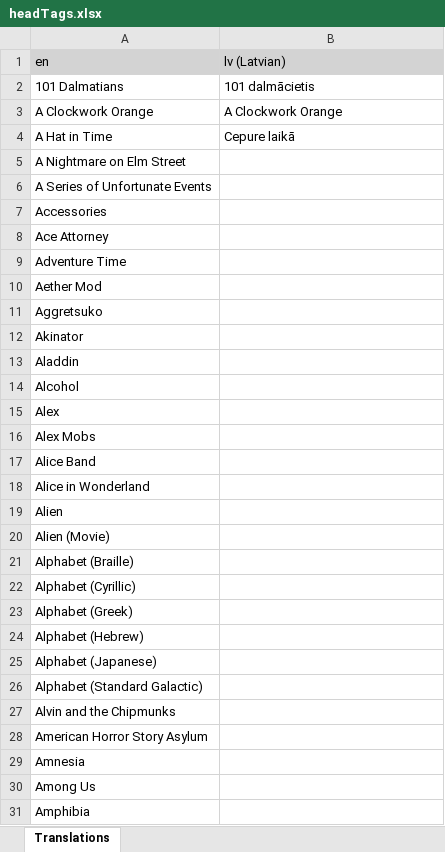
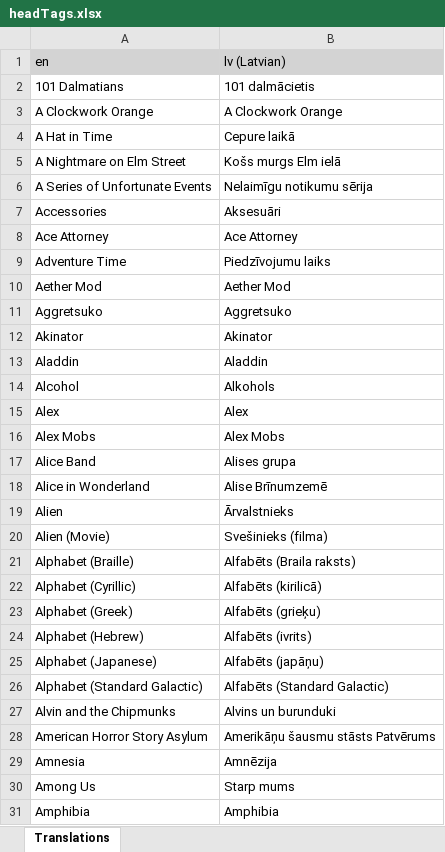
Before and after one commit to LordRazen/mchv2-translations-plugin, an Excel workbook: lang/lv/headTags.xlsx, sheet Translations, drawn as a sheet; only a part is shown; values as stored, in another font and other column widths than the file's, no borders; the diff covers the shown part only; the diff names each change by its address in the sheet, - before the commit and + after, or states it on an @@ line.

```diff
--- a/lang/lv/headTags.xlsx (sheet Translations)
+++ b/lang/lv/headTags.xlsx (sheet Translations)
-B5 (lv (Latvian)): (empty)
+B5 (lv (Latvian)): Košs murgs Elm ielā
-B6 (lv (Latvian)): (empty)
+B6 (lv (Latvian)): Nelaimīgu notikumu sērija
-B7 (lv (Latvian)): (empty)
+B7 (lv (Latvian)): Aksesuāri
-B8 (lv (Latvian)): (empty)
+B8 (lv (Latvian)): Ace Attorney
-B9 (lv (Latvian)): (empty)
+B9 (lv (Latvian)): Piedzīvojumu laiks
-B10 (lv (Latvian)): (empty)
+B10 (lv (Latvian)): Aether Mod
-B11 (lv (Latvian)): (empty)
+B11 (lv (Latvian)): Aggretsuko
-B12 (lv (Latvian)): (empty)
+B12 (lv (Latvian)): Akinator
-B13 (lv (Latvian)): (empty)
+B13 (lv (Latvian)): Aladdin
-B14 (lv (Latvian)): (empty)
+B14 (lv (Latvian)): Alkohols
-B15 (lv (Latvian)): (empty)
+B15 (lv (Latvian)): Alex
-B16 (lv (Latvian)): (empty)
+B16 (lv (Latvian)): Alex Mobs
-B17 (lv (Latvian)): (empty)
+B17 (lv (Latvian)): Alises grupa
-B18 (lv (Latvian)): (empty)
+B18 (lv (Latvian)): Alise Brīnumzemē
-B19 (lv (Latvian)): (empty)
+B19 (lv (Latvian)): Ārvalstnieks
-B20 (lv (Latvian)): (empty)
+B20 (lv (Latvian)): Svešinieks (filma)
-B21 (lv (Latvian)): (empty)
+B21 (lv (Latvian)): Alfabēts (Braila raksts)
-B22 (lv (Latvian)): (empty)
+B22 (lv (Latvian)): Alfabēts (kirilicā)
-B23 (lv (Latvian)): (empty)
+B23 (lv (Latvian)): Alfabēts (grieķu)
-B24 (lv (Latvian)): (empty)
+B24 (lv (Latvian)): Alfabēts (ivrits)
-B25 (lv (Latvian)): (empty)
+B25 (lv (Latvian)): Alfabēts (japāņu)
-B26 (lv (Latvian)): (empty)
+B26 (lv (Latvian)): Alfabēts (Standard Galactic)
-B27 (lv (Latvian)): (empty)
+B27 (lv (Latvian)): Alvins un burunduki
-B28 (lv (Latvian)): (empty)
+B28 (lv (Latvian)): Amerikāņu šausmu stāsts Patvērums
-B29 (lv (Latvian)): (empty)
+B29 (lv (Latvian)): Amnēzija
-B30 (lv (Latvian)): (empty)
+B30 (lv (Latvian)): Starp mums
-B31 (lv (Latvian)): (empty)
+B31 (lv (Latvian)): Amphibia
```
Also changed, not shown: 1138 edited cells elsewhere in this sheet, lang/id/headTags.xlsx, lang/lt/headTags.xlsx, 18 other files.
